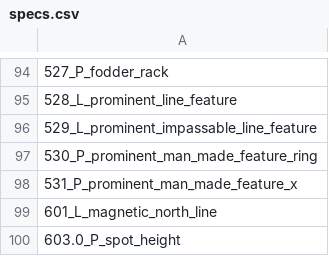
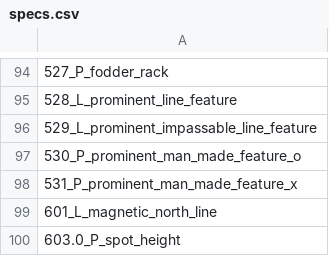
Before and after one commit to jgaffuri/OriMap, a CSV file: src/main/resources/specs.csv, drawn as a sheet; only a part is shown, gaps mark what is left out.

```diff
--- a/src/main/resources/specs.csv
+++ b/src/main/resources/specs.csv
@@ -96,3 +96,3 @@
 529_L_prominent_impassable_line_feature
-530_P_prominent_man_made_feature_ring
+530_P_prominent_man_made_feature_o
 531_P_prominent_man_made_feature_x
```
Also changed, not shown: 1 other file.
